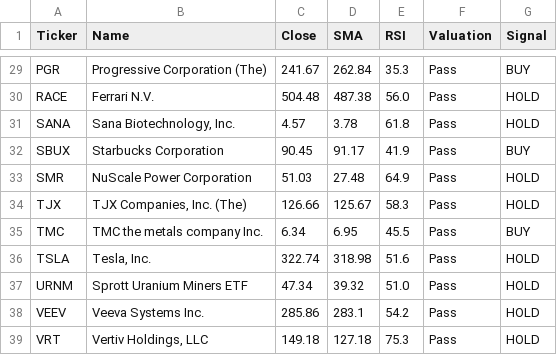
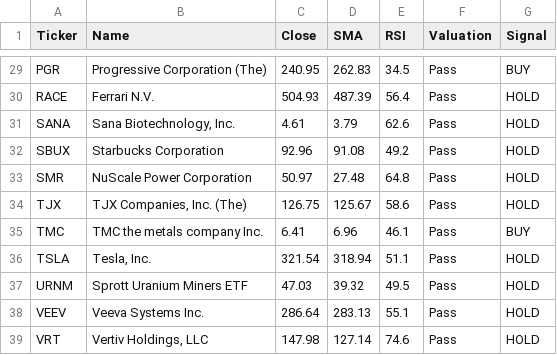
Before and after one commit to bstefco/momentumsector, a CSV file: docs/daily_screen.csv, drawn as a sheet; only a part is shown, gaps mark what is left out; the diff covers the shown part only; the diff names each change by its address in the sheet, - before the commit and + after, or states it on an @@ line.

```diff
--- a/docs/daily_screen.csv
+++ b/docs/daily_screen.csv
-C29 (Close): 241.67
+C29 (Close): 240.95
-D29 (SMA): 262.84
+D29 (SMA): 262.83
-E29 (RSI): 35.3
+E29 (RSI): 34.5
-C30 (Close): 504.48
+C30 (Close): 504.93
-D30 (SMA): 487.38
+D30 (SMA): 487.39
-E30 (RSI): 56.0
+E30 (RSI): 56.4
-C31 (Close): 4.57
+C31 (Close): 4.61
-D31 (SMA): 3.78
+D31 (SMA): 3.79
-E31 (RSI): 61.8
+E31 (RSI): 62.6
-C32 (Close): 90.45
+C32 (Close): 92.96
-D32 (SMA): 91.17
+D32 (SMA): 91.08
-E32 (RSI): 41.9
+E32 (RSI): 49.2
-G32 (Signal): BUY
+G32 (Signal): HOLD
-C33 (Close): 51.03
+C33 (Close): 50.97
-E33 (RSI): 64.9
+E33 (RSI): 64.8
-C34 (Close): 126.66
+C34 (Close): 126.75
-E34 (RSI): 58.3
+E34 (RSI): 58.6
-C35 (Close): 6.34
+C35 (Close): 6.41
-D35 (SMA): 6.95
+D35 (SMA): 6.96
-E35 (RSI): 45.5
+E35 (RSI): 46.1
-C36 (Close): 322.74
+C36 (Close): 321.54
-D36 (SMA): 318.98
+D36 (SMA): 318.94
-E36 (RSI): 51.6
+E36 (RSI): 51.1
-C37 (Close): 47.34
+C37 (Close): 47.03
-E37 (RSI): 51.0
+E37 (RSI): 49.5
-C38 (Close): 285.86
+C38 (Close): 286.64
-D38 (SMA): 283.1
+D38 (SMA): 283.13
-E38 (RSI): 54.2
+E38 (RSI): 55.1
-C39 (Close): 149.18
+C39 (Close): 147.98
-D39 (SMA): 127.18
+D39 (SMA): 127.14
-E39 (RSI): 75.3
+E39 (RSI): 74.6
```
Also changed, not shown: 67 edited cells elsewhere in this file, 1 other file.
